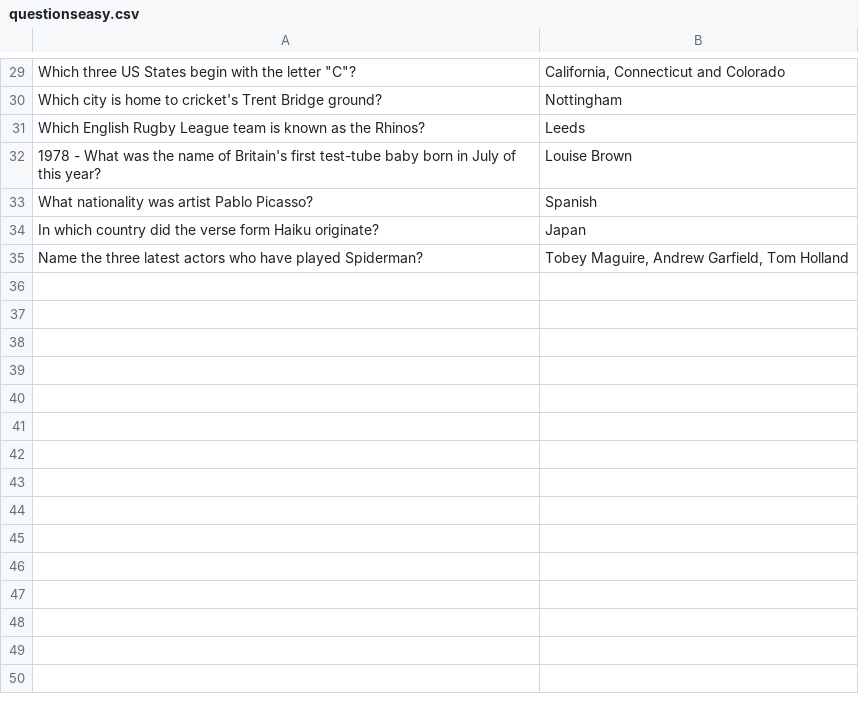
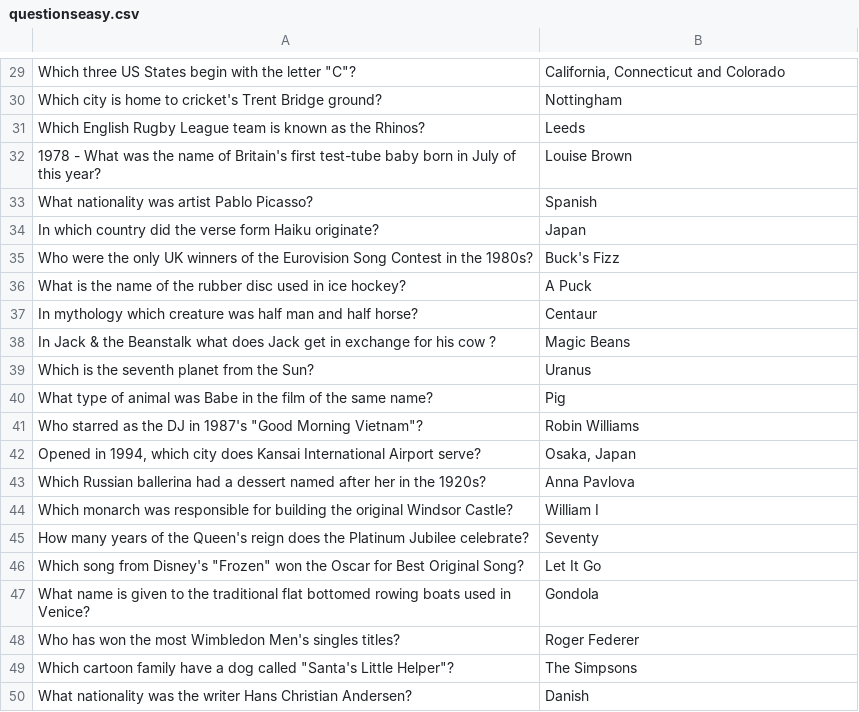
Before and after one commit to ChickenAndChipsBH/Backend, a CSV file: questionseasy.csv, drawn as a sheet; only a part is shown, gaps mark what is left out.

Commit message:
Update questionseasy.csv

```diff
--- a/questionseasy.csv
+++ b/questionseasy.csv
@@ -34,2 +34,17 @@ What nationality was artist Pablo Picasso?|Spanish
 In which country did the verse form Haiku originate?|Japan
-Name the three latest actors who have played Spiderman?|Tobey Maguire, Andrew Garfield, Tom Holland
+Who were the only UK winners of the Eurovision Song Contest in the 1980s?|Buck's Fizz
+What is the name of the rubber disc used in ice hockey?|A Puck
+In mythology which creature was half man and half horse?|Centaur
+In Jack & the Beanstalk what does Jack get in exchange for his cow ?|Magic Beans
+Which is the seventh planet from the Sun?|Uranus
+What type of animal was Babe in the film of the same name?|Pig
+Who starred as the DJ in 1987's "Good Morning Vietnam"?|Robin Williams
+Opened in 1994, which city does Kansai International Airport serve?|Osaka, Japan
+Which Russian ballerina had a dessert named after her in the 1920s?|Anna Pavlova
+Which monarch was responsible for building the original Windsor Castle?|William I
+How many years of the Queen's reign does the Platinum Jubilee celebrate?|Seventy
+Which song from Disney's "Frozen" won the Oscar for Best Original Song?|Let It Go
+What name is given to the traditional flat bottomed rowing boats used in Venice?|Gondola
+Who has won the most Wimbledon Men's singles titles?|Roger Federer
+Which cartoon family have a dog called "Santa's Little Helper"?|The Simpsons
+What nationality was the writer Hans Christian Andersen?|Danish
```
